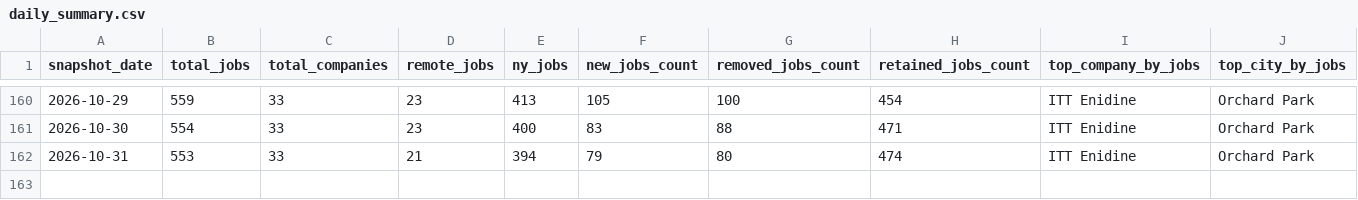
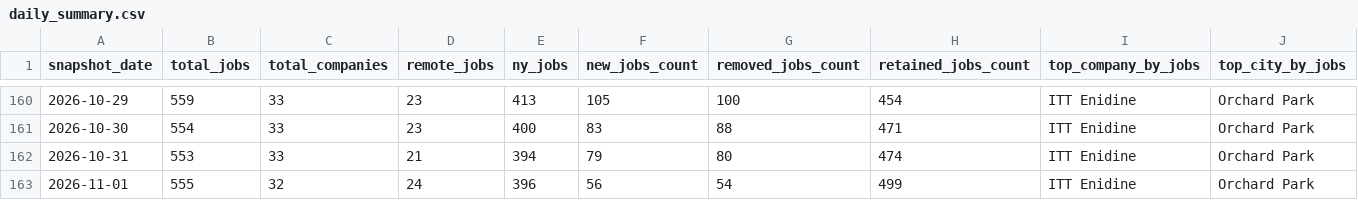
Before and after one commit to dianelis/empirespace, a CSV file: data/analytics/daily_summary.csv, drawn as a sheet; only a part is shown, gaps mark what is left out; the diff names each change by its address in the sheet, - before the commit and + after, or states it on an @@ line.

```diff
--- a/data/analytics/daily_summary.csv
+++ b/data/analytics/daily_summary.csv
+row 163: 2026-11-01 | 555 | 32 | 24 | 396 | 56 | 54 | 499 | ITT Enidine | Orchard Park
```
Also changed, not shown: client/public/data/jobs_out.csv, data/analytics/company_changes.csv, 3 other files.
